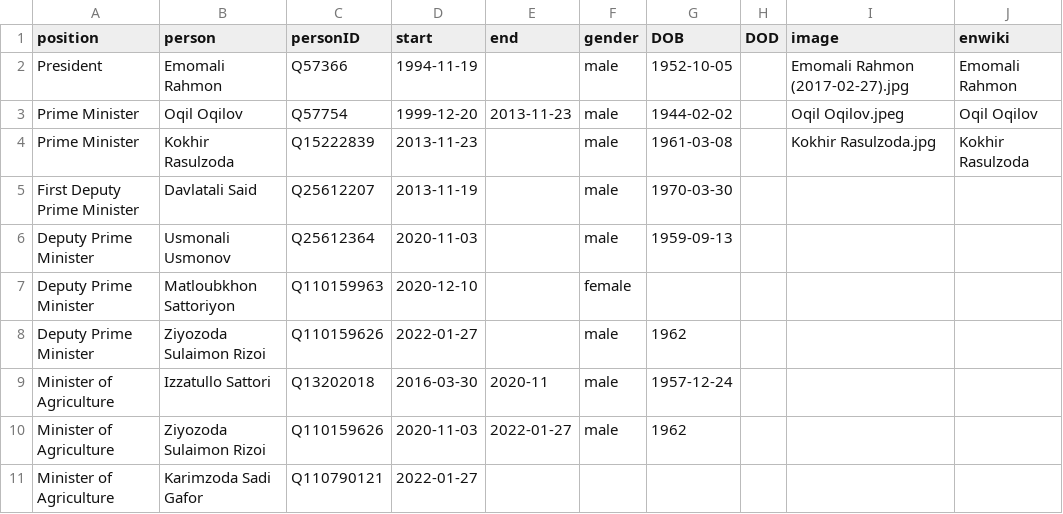
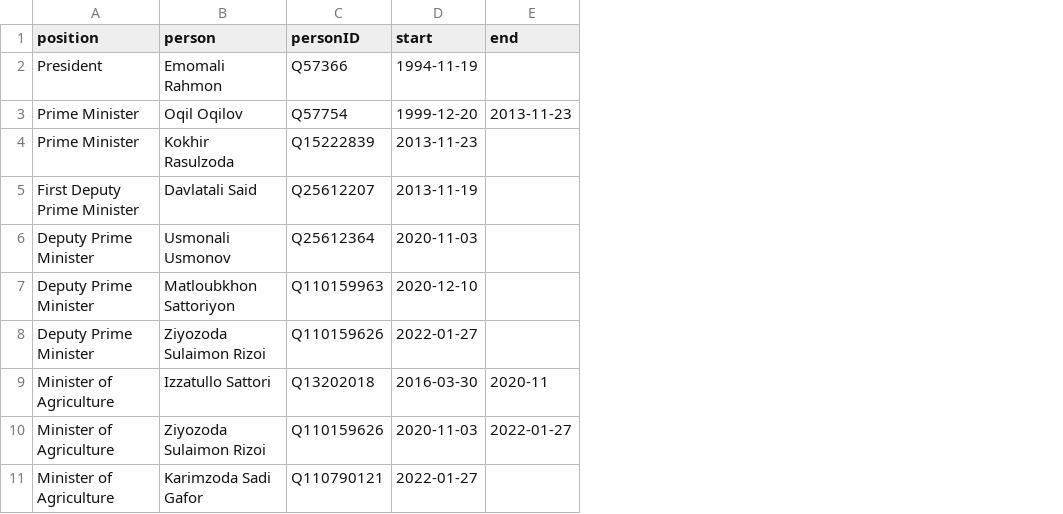
Before and after one commit to every-politician-scrapers/tajikistan-ministers, a CSV file: html/holders21.csv, drawn as a sheet; only a part is shown; the diff names each change by its address in the sheet, - before the commit and + after, or states it on an @@ line.

```diff
--- a/html/holders21.csv
+++ b/html/holders21.csv
-column F (gender), rows 2-10: male | male | male | male | male | female | male | male | male
-column G (DOB), rows 2-10: 1952-10-05 | 1944-02-02 | 1961-03-08 | 1970-03-30 | 1959-09-13 |  | 1962 | 1957-12-24 | 1962
-column H (DOD), empty
-column I (image), rows 2-4: Emomali Rahmon (2017-02-27).jpg | Oqil Oqilov.jpeg | Kokhir Rasulzoda.jpg
-column J (enwiki), rows 2-4: Emomali Rahmon | Oqil Oqilov | Kokhir Rasulzoda
```
Also changed, not shown: html/current.csv, 1 other file.
